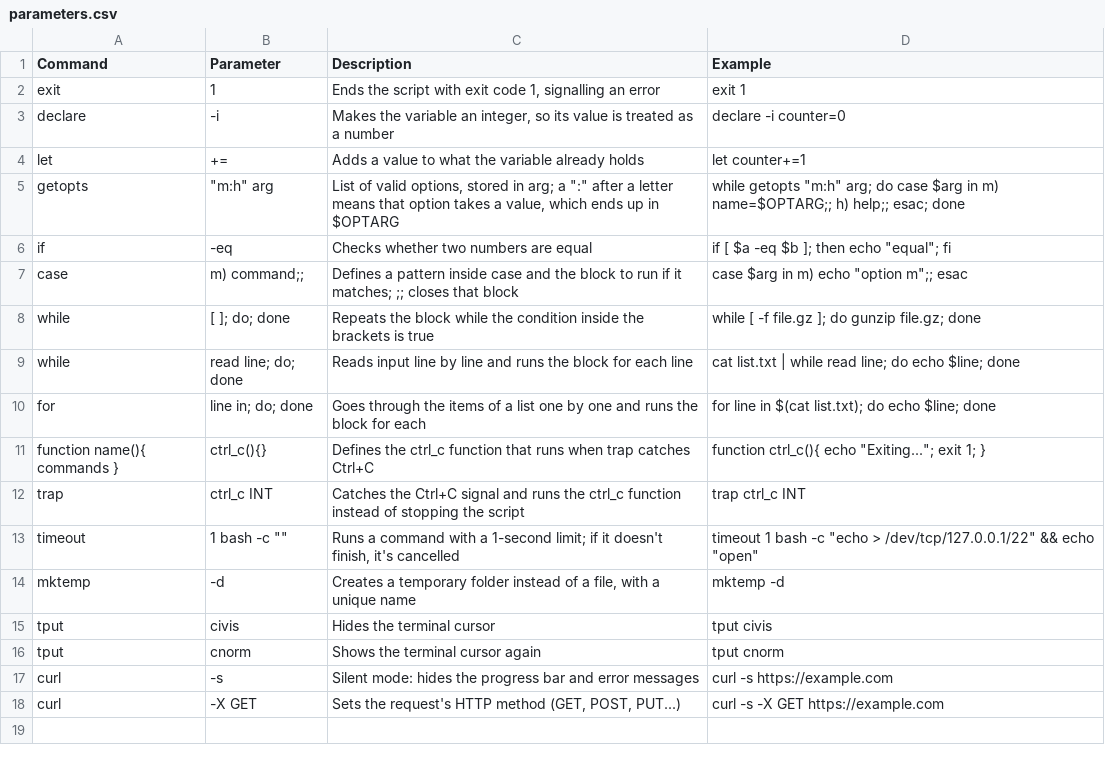
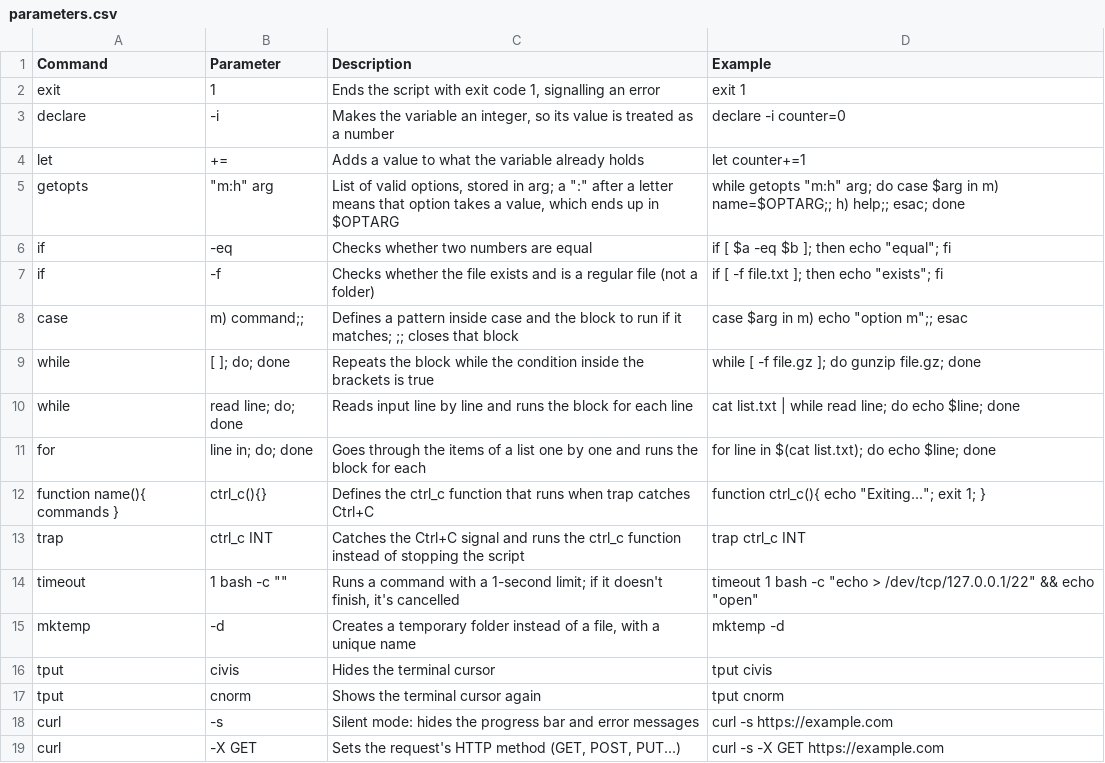
Before and after one commit to TrueOwl-Override/Bash-Scripting-From-Scratch, a CSV file: data/parameters.csv, drawn as a sheet; the diff names each change by its address in the sheet, - before the commit and + after, or states it on an @@ line.

```diff
--- a/data/parameters.csv
+++ b/data/parameters.csv
+row 7: if | -f | Checks whether the file exists and is a regular file (not a folder) | if [ -f file.txt ]; then echo "exists"; fi
```
Also changed, not shown: data/commands.csv, 3 other files.
